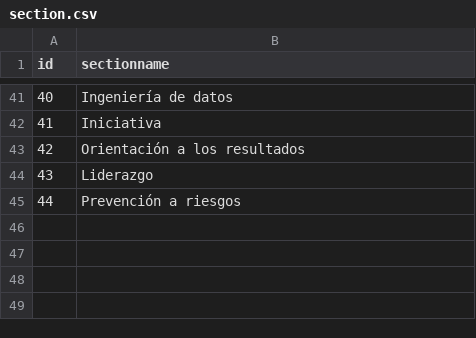
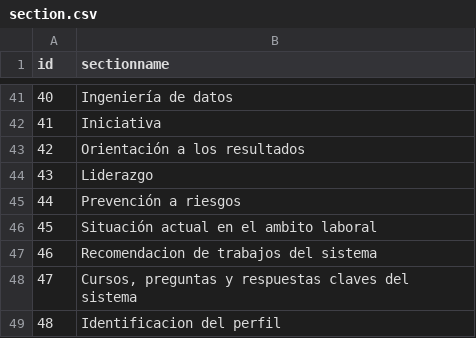
Before and after one commit to giusencito/TP_RECOMMENDATION_SYSTEM_BACKEND, a CSV file: csv/section.csv, drawn as a sheet; only a part is shown, gaps mark what is left out; the diff names each change by its address in the sheet, - before the commit and + after, or states it on an @@ line.

```diff
--- a/csv/section.csv
+++ b/csv/section.csv
+row 46: 45 | Situación actual en el ambito laboral
+row 47: 46 | Recomendacion de trabajos del sistema
+row 48: 47 | Cursos, preguntas y respuestas claves del sistema
+row 49: 48 | Identificacion del perfil
```
Also changed, not shown: csv/ratings_section.csv, 18 other files.
